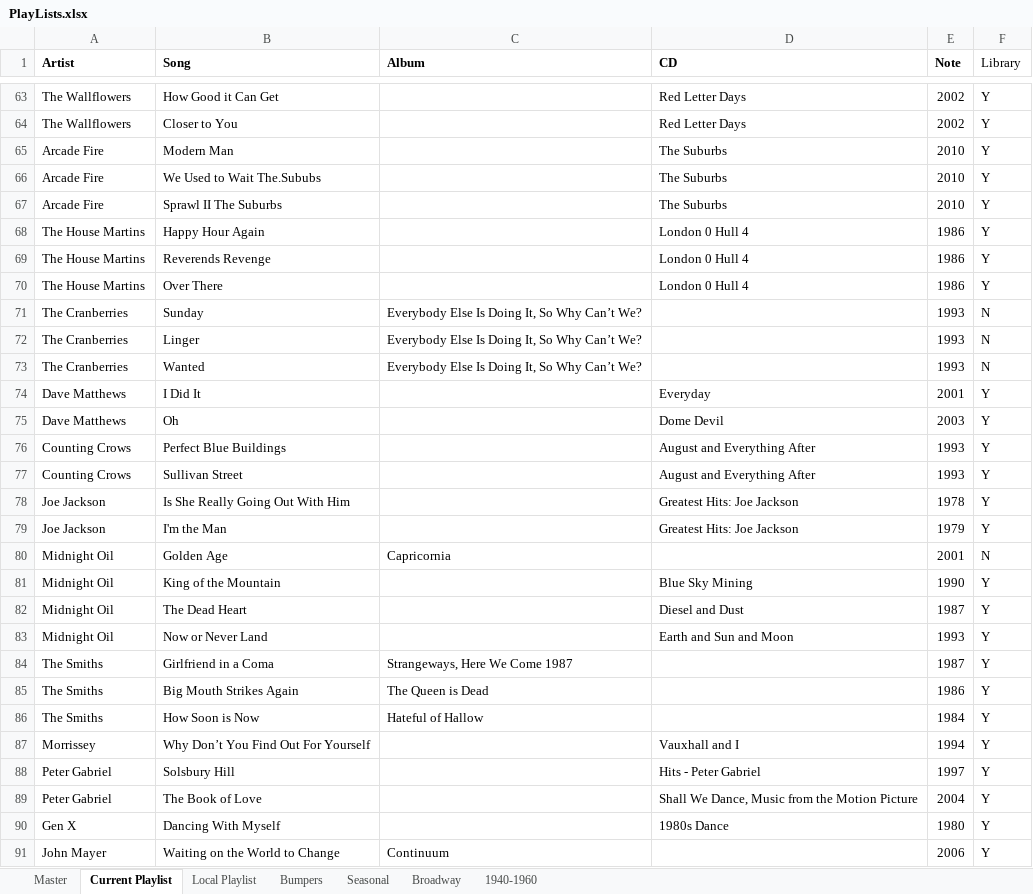
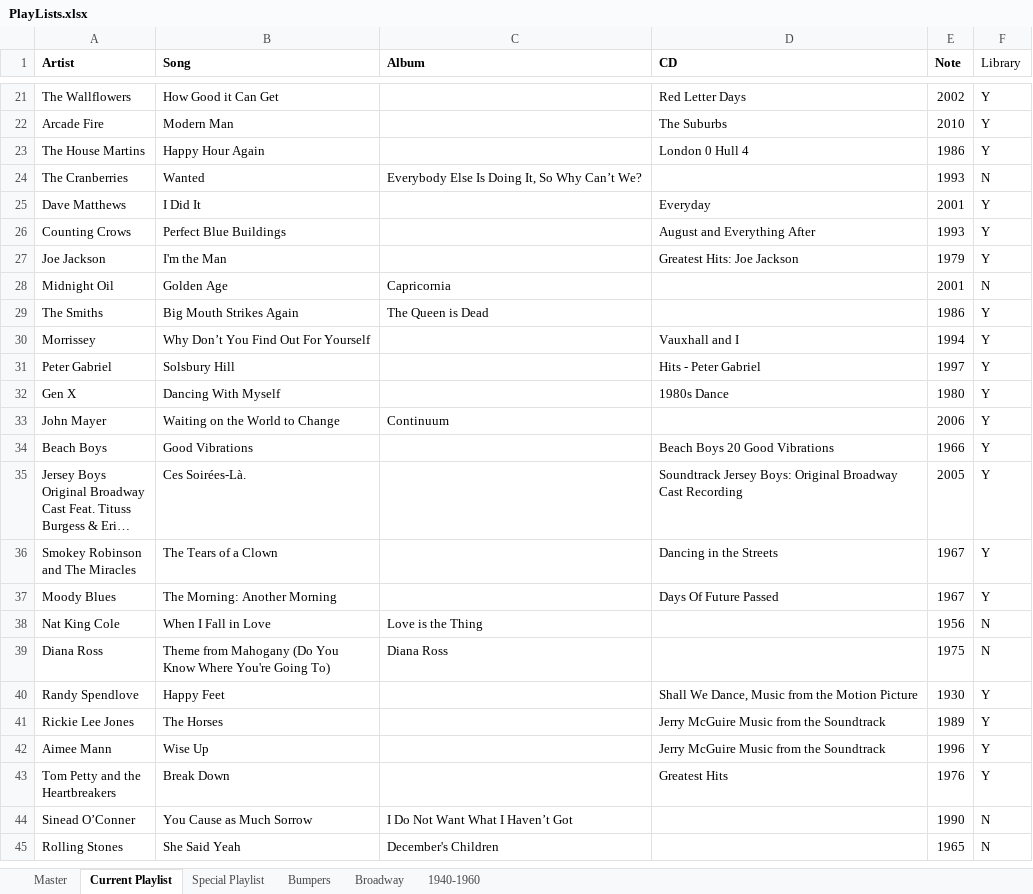
Before and after one commit to brianmcgrathnet/onlineradio, an Excel workbook: PlayLists.xlsx, sheet Current Playlist, drawn as a sheet; only a part is shown, gaps mark what is left out; the shorter side is filled out with more unchanged rows; long unchanged cells end in …; values as stored, in another font and other column widths than the file's, no borders; the diff covers the shown part only; the diff names each change by its address in the sheet, - before the commit and + after, or states it on an @@ line.

Commit message:
Update

```diff
--- a/PlayLists.xlsx (sheet Current Playlist)
+++ b/PlayLists.xlsx (sheet Current Playlist)
-sheet tab: Local Playlist
+sheet tab: Special Playlist
-sheet tab: Seasonal
-row 64: The Wallflowers | Closer to You |  | Red Letter Days | 2002 | Y
-row 66: Arcade Fire | We Used to Wait The.Sububs |  | The Suburbs | 2010 | Y
-row 67: Arcade Fire | Sprawl II The Suburbs |  | The Suburbs | 2010 | Y
-row 69: The House Martins | Reverends Revenge |  | London 0 Hull 4 | 1986 | Y
-row 70: The House Martins | Over There |  | London 0 Hull 4 | 1986 | Y
-row 71: The Cranberries | Sunday | Everybody Else Is Doing It, So Why Can’t We? |  | 1993 | N
-row 72: The Cranberries | Linger | Everybody Else Is Doing It, So Why Can’t We? |  | 1993 | N
-row 75: Dave Matthews | Oh |  | Dome Devil | 2003 | Y
-row 77: Counting Crows | Sullivan Street |  | August and Everything After | 1993 | Y
-row 78: Joe Jackson | Is She Really Going Out With Him |  | Greatest Hits: Joe Jackson | 1978 | Y
-row 81: Midnight Oil | King of the Mountain |  | Blue Sky Mining | 1990 | Y
-row 82: Midnight Oil | The Dead Heart |  | Diesel and Dust | 1987 | Y
-row 83: Midnight Oil | Now or Never Land |  | Earth and Sun and Moon | 1993 | Y
-row 84: The Smiths | Girlfriend in a Coma | Strangeways, Here We Come 1987 |  | 1987 | Y
-row 86: The Smiths | How Soon is Now | Hateful of Hallow |  | 1984 | Y
-row 89: Peter Gabriel | The Book of Love |  | Shall We Dance, Music from the Motion Picture | 2004 | Y
```
Also changed, not shown: 45 removed rows elsewhere in this sheet, sheet Special Playlist.
